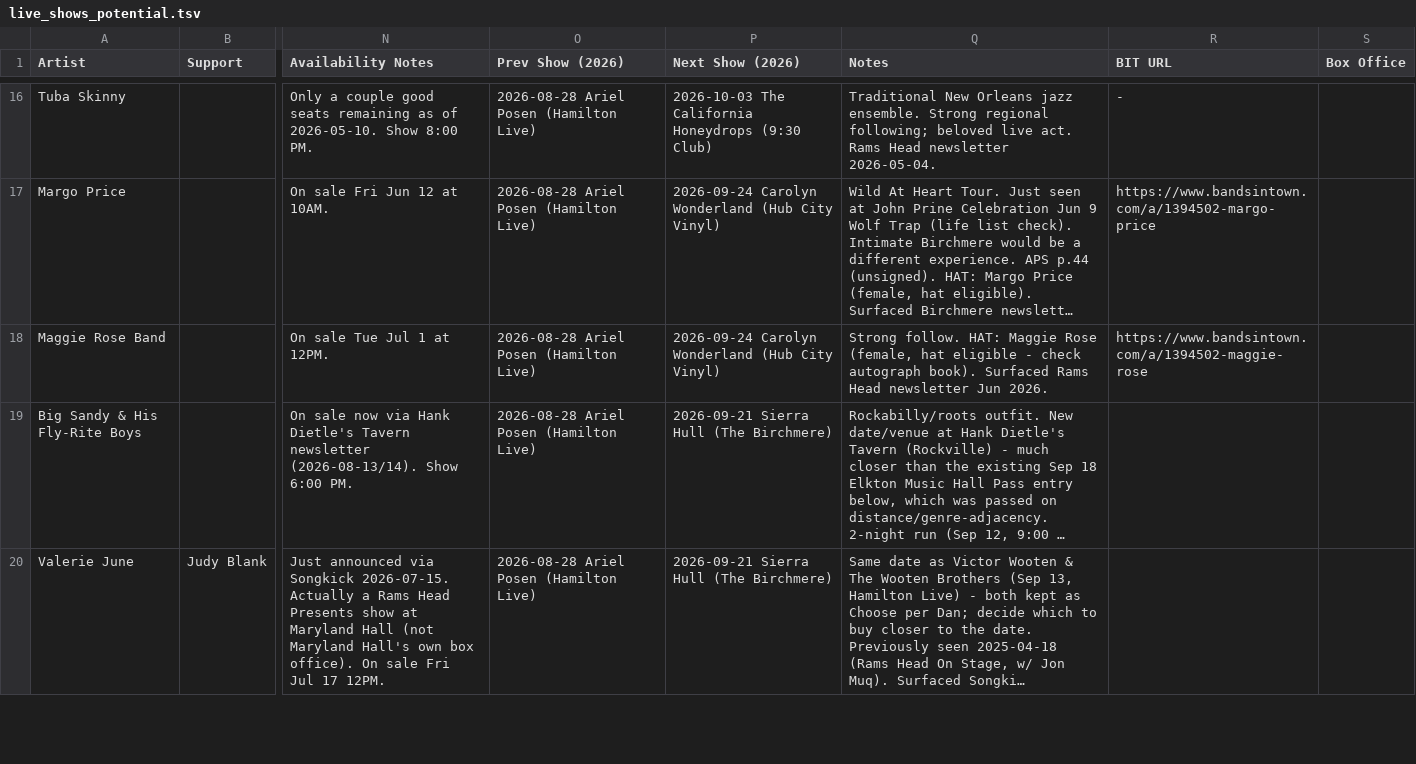
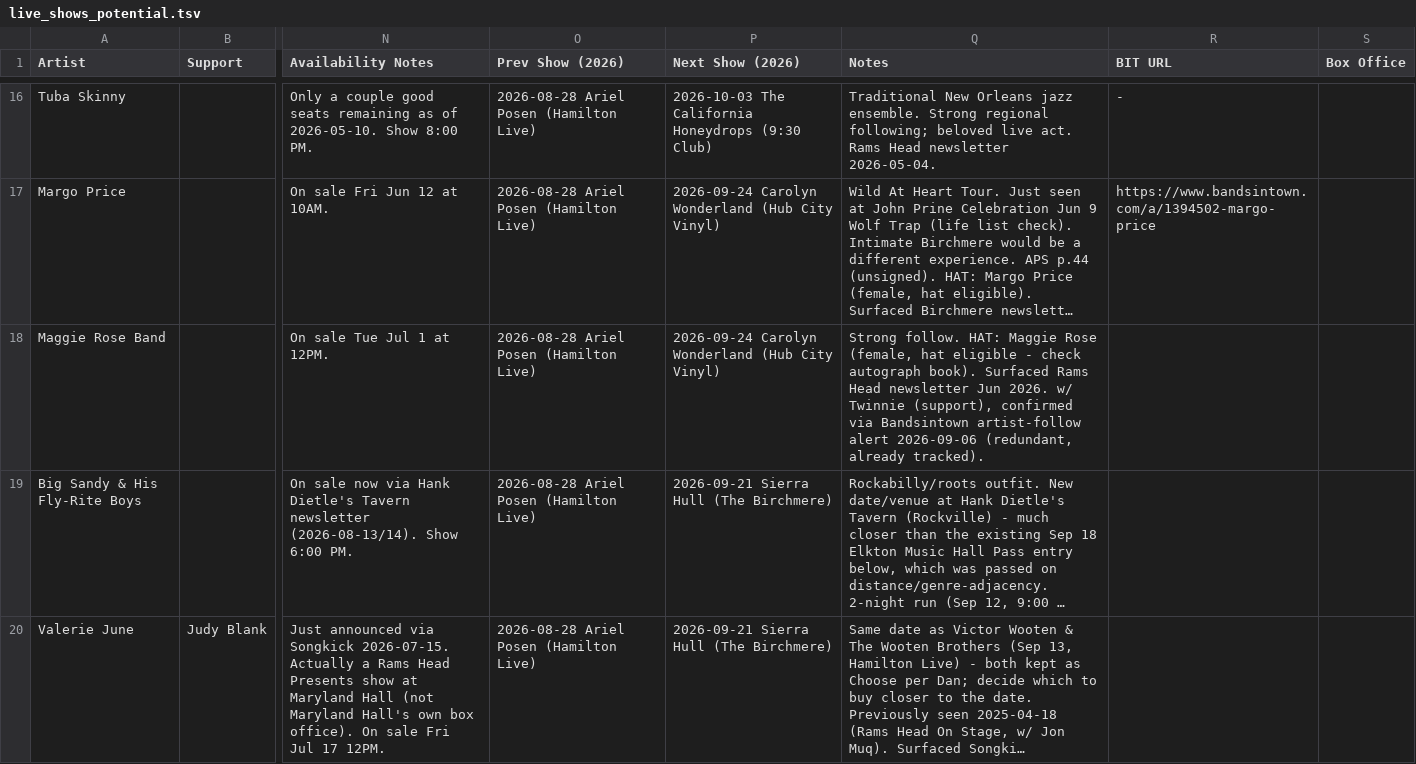
Before and after one commit to dan2bit/live-shows, a TSV file: data/live_shows_potential.tsv, drawn as a sheet; only a part is shown, gaps mark what is left out; long unchanged cells end in …; the diff covers the shown part only; the diff names each change by its address in the sheet, - before the commit and + after, or states it on an @@ line.

Commit message:
Routine 5: add Oh He Dead Sep 22 Byrdland Pass row (density, not hyperlocal); confirm Maggie Rose/Eric Johanson redundant hits already tracked

```diff
--- a/data/live_shows_potential.tsv
+++ b/data/live_shows_potential.tsv
-Q18 (Notes): …Jun 2026.
+Q18 (Notes): …Jun 2026. w/ Twinnie (support), confirmed via Bandsintown artist-follow alert 2026-09-06 (redundant, already tracked).
-R18 (BIT URL): https://www.bandsintown.com/a/1394502-maggie-rose
+R18 (BIT URL): (empty)
```
Also changed, not shown: 1 added row and 1 edited cell elsewhere in this file.
